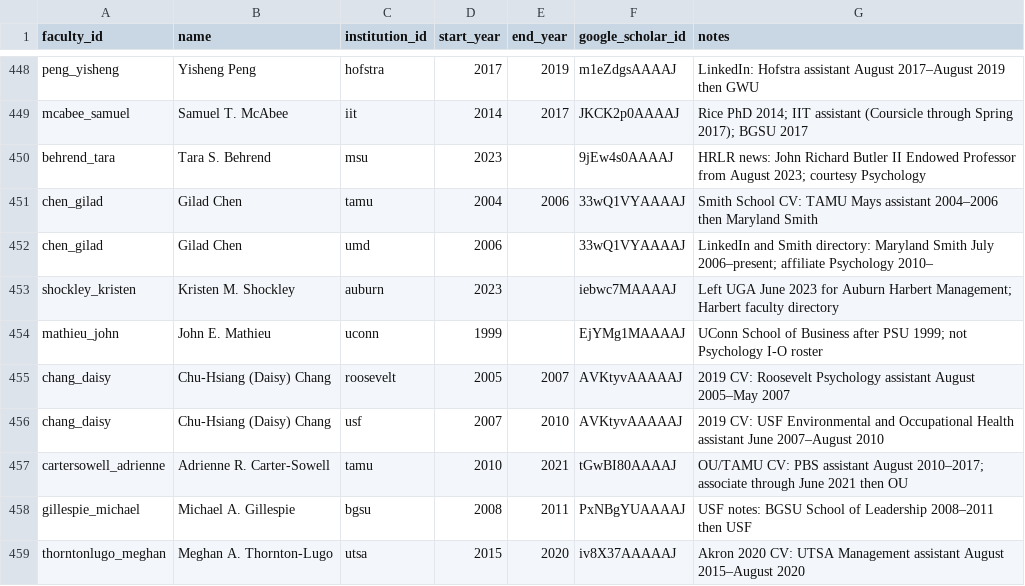
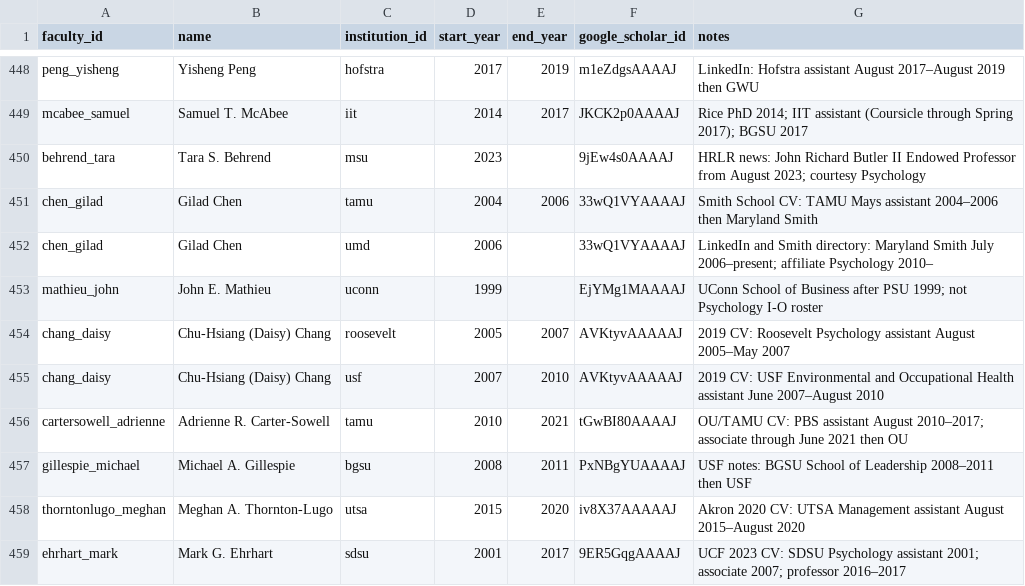
Before and after one commit to wpengda/IO-PYSCH-RANKINGS, a CSV file: data/faculty_appointments.csv, drawn as a sheet; only a part is shown, gaps mark what is left out; the shorter side is filled out with more unchanged rows; the diff names each change by its address in the sheet, - before the commit and + after, or states it on an @@ line.

```diff
--- a/data/faculty_appointments.csv
+++ b/data/faculty_appointments.csv
-row 453: shockley_kristen | Kristen M. Shockley | auburn | 2023 |  | iebwc7MAAAAJ | Left UGA June 2023 for Auburn Harbert Management; Harbert faculty directory
```
Also changed, not shown: data/institutions.csv, 5 other files.
